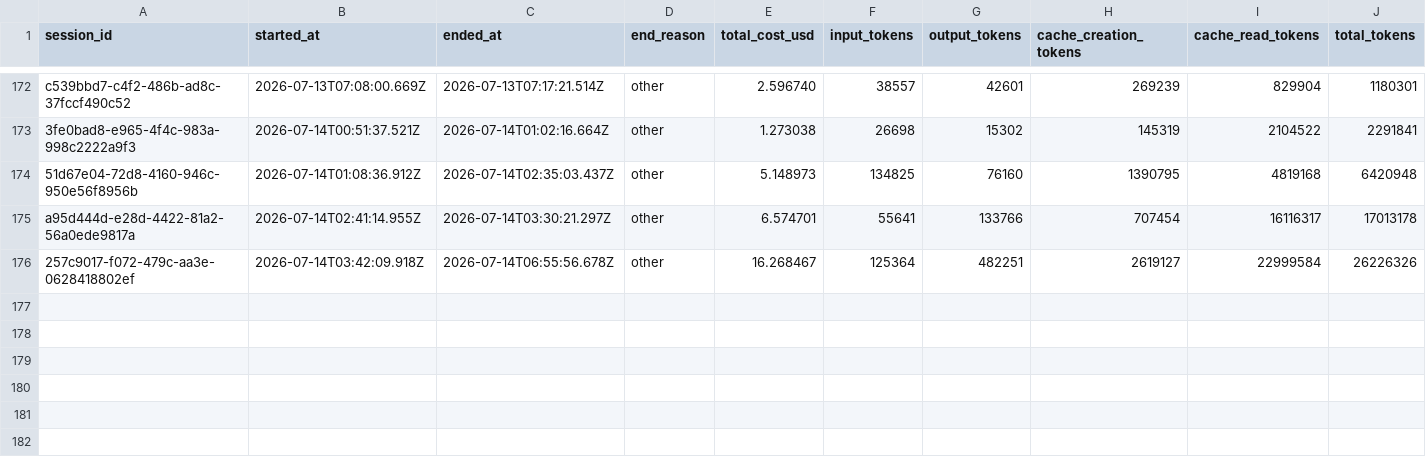
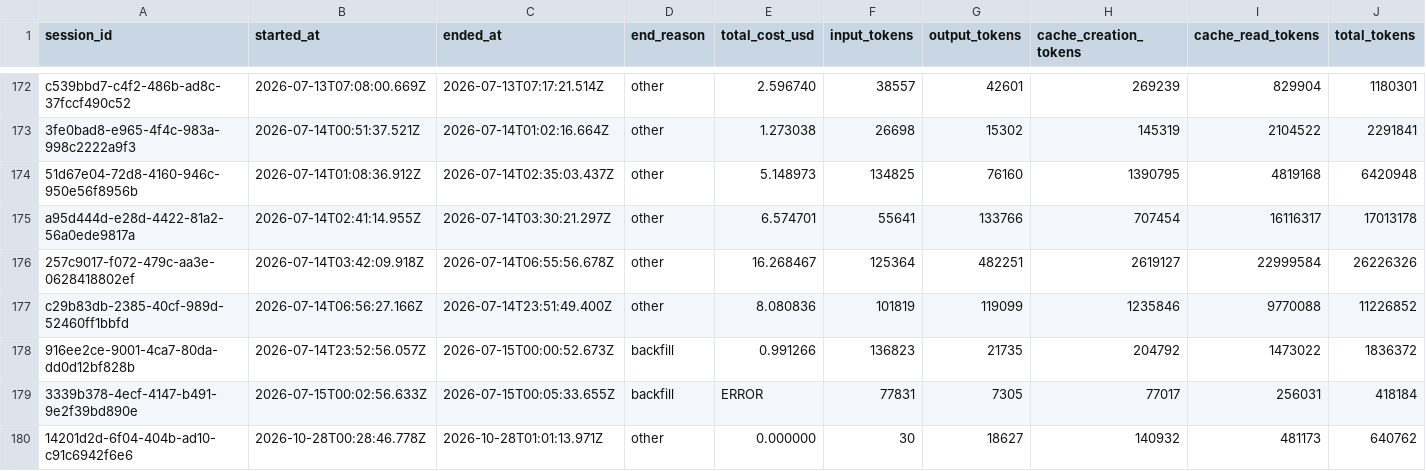
Before and after one commit to deniskrizanovic/collaborativegherkin, a CSV file: tokencost/cost.csv, drawn as a sheet; only a part is shown, gaps mark what is left out; rows hold the shown columns only; the diff names each change by its address in the sheet, - before the commit and + after, or states it on an @@ line.

Commit message:
chore(tokencost): update cost tracking data

```diff
--- a/tokencost/cost.csv
+++ b/tokencost/cost.csv
+row 177: c29b83db-2385-40cf-989d-52460ff1bbfd | 2026-07-14T06:56:27.166Z | 2026-07-14T23:51:49.400Z | other | 8.080836 | 101819 | 119099 | 1235846 | 9770088 | 11226852
+row 178: 916ee2ce-9001-4ca7-80da-dd0d12bf828b | 2026-07-14T23:52:56.057Z | 2026-07-15T00:00:52.673Z | backfill | 0.991266 | 136823 | 21735 | 204792 | 1473022 | 1836372
+row 179: 3339b378-4ecf-4147-b491-9e2f39bd890e | 2026-07-15T00:02:56.633Z | 2026-07-15T00:05:33.655Z | backfill | ERROR | 77831 | 7305 | 77017 | 256031 | 418184
+row 180: 14201d2d-6f04-404b-ad10-c91c6942f6e6 | 2026-10-28T00:28:46.778Z | 2026-10-28T01:01:13.971Z | other | 0.000000 | 30 | 18627 | 140932 | 481173 | 640762
```
